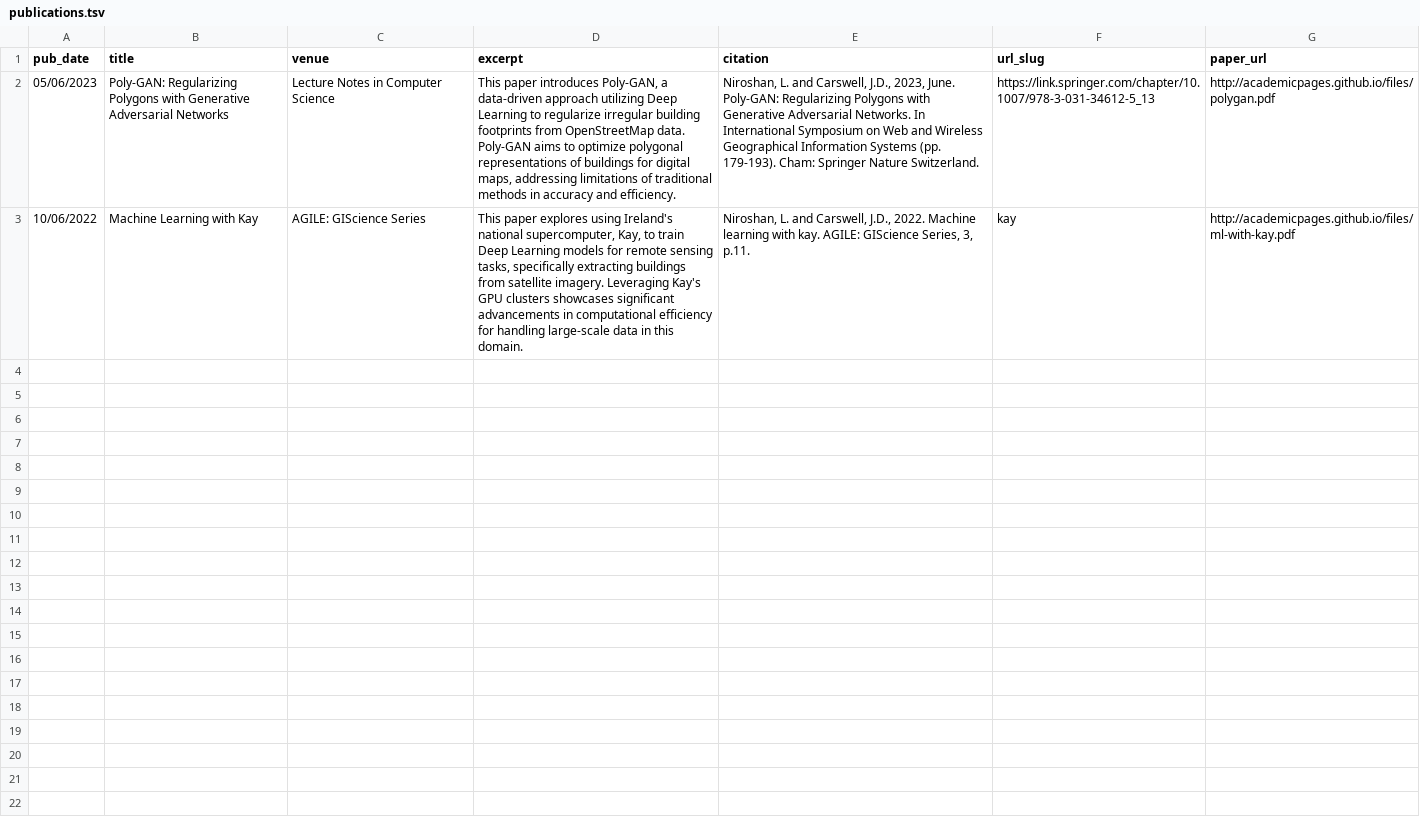
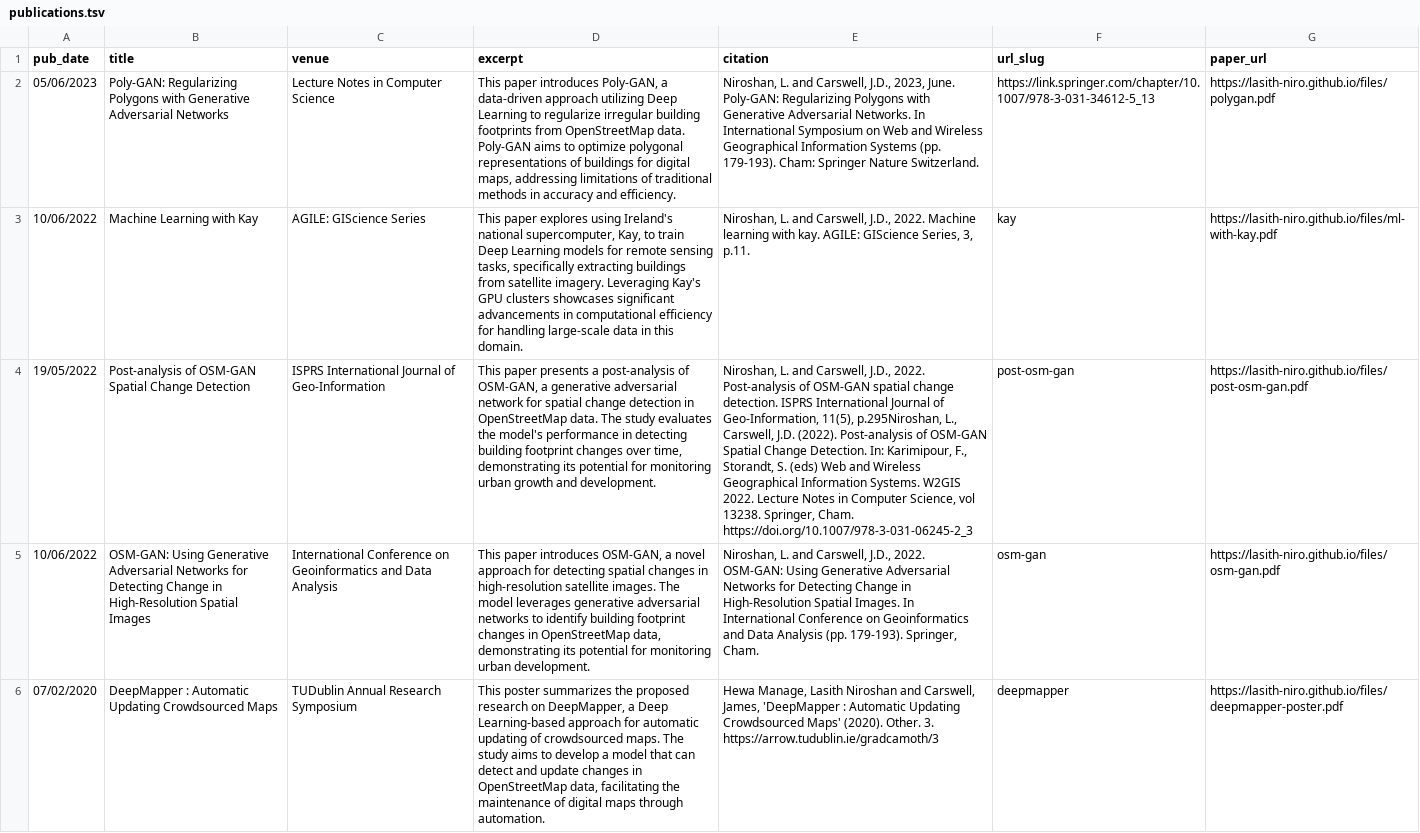
Before and after one commit to Lasith-Niro/lasith-niro.github.io, a TSV file: markdown_generator/publications.tsv, drawn as a sheet; the diff names each change by its address in the sheet, - before the commit and + after, or states it on an @@ line.

Commit message:
new publications added

```diff
--- a/markdown_generator/publications.tsv
+++ b/markdown_generator/publications.tsv
-G2 (paper_url): http://academicpages.github.io/files/polygan.pdf
+G2 (paper_url): https://lasith-niro.github.io/files/polygan.pdf
-G3 (paper_url): http://academicpages.github.io/files/ml-with-kay.pdf
+G3 (paper_url): https://lasith-niro.github.io/files/ml-with-kay.pdf
+row 4: 19/05/2022 | Post-analysis of OSM-GAN Spatial Change Detection | ISPRS International Journal of Geo-Information | This paper presents a post-analysis of OSM-GAN, a generative adversarial network for spatial change detection in OpenStreetMap data. The study evaluates the model's performance in detecting building footprint changes over time, demonstrating its potential for monitoring urban growth and development. | Niroshan, L. and Carswell, J.D., 2022. Post-analysis of OSM-GAN spatial change detection. ISPRS International Journal of Geo-Information, 11(5), p.295Niroshan, L., Carswell, J.D. (2022). Post-analysis of OSM-GAN Spatial Change Detection. In: Karimipour, F., Storandt, S. (eds) Web and Wireless Geographical Information Systems. W2GIS 2022. Lecture Notes in Computer Science, vol 13238. Springer, Cham. https://doi.org/10.1007/978-3-031-06245-2_3 | post-osm-gan | https://lasith-niro.github.io/files/post-osm-gan.pdf
+row 5: 10/06/2022 | OSM-GAN: Using Generative Adversarial Networks for Detecting Change in High-Resolution Spatial Images | International Conference on Geoinformatics and Data Analysis | This paper introduces OSM-GAN, a novel approach for detecting spatial changes in high-resolution satellite images. The model leverages generative adversarial networks to identify building footprint changes in OpenStreetMap data, demonstrating its potential for monitoring urban development. | Niroshan, L. and Carswell, J.D., 2022. OSM-GAN: Using Generative Adversarial Networks for Detecting Change in High-Resolution Spatial Images. In International Conference on Geoinformatics and Data Analysis (pp. 179-193). Springer, Cham. | osm-gan | https://lasith-niro.github.io/files/osm-gan.pdf
+row 6: 07/02/2020 | DeepMapper : Automatic Updating Crowdsourced Maps | TUDublin Annual Research Symposium | This poster summarizes the proposed research on DeepMapper, a Deep Learning-based approach for automatic updating of crowdsourced maps. The study aims to develop a model that can detect and update changes in OpenStreetMap data, facilitating the maintenance of digital maps through automation. | Hewa Manage, Lasith Niroshan and Carswell, James, 'DeepMapper : Automatic Updating Crowdsourced Maps' (2020). Other. 3. https://arrow.tudublin.ie/gradcamoth/3 | deepmapper | https://lasith-niro.github.io/files/deepmapper-poster.pdf
```
Also changed, not shown: 16 other files.
